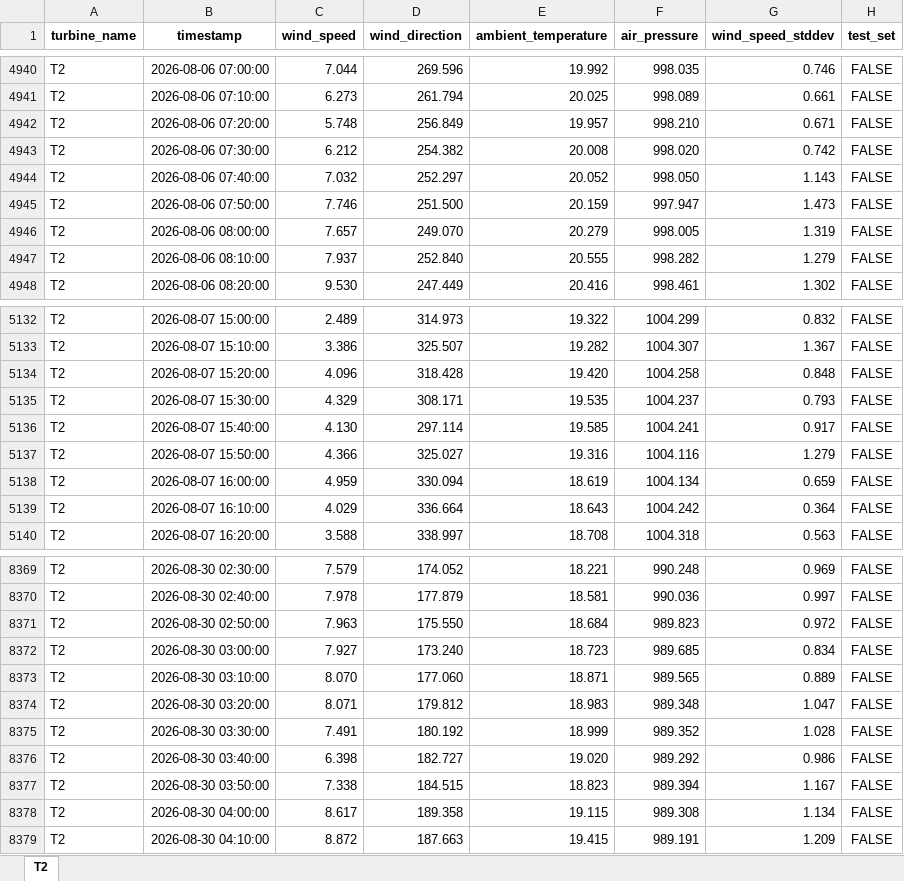
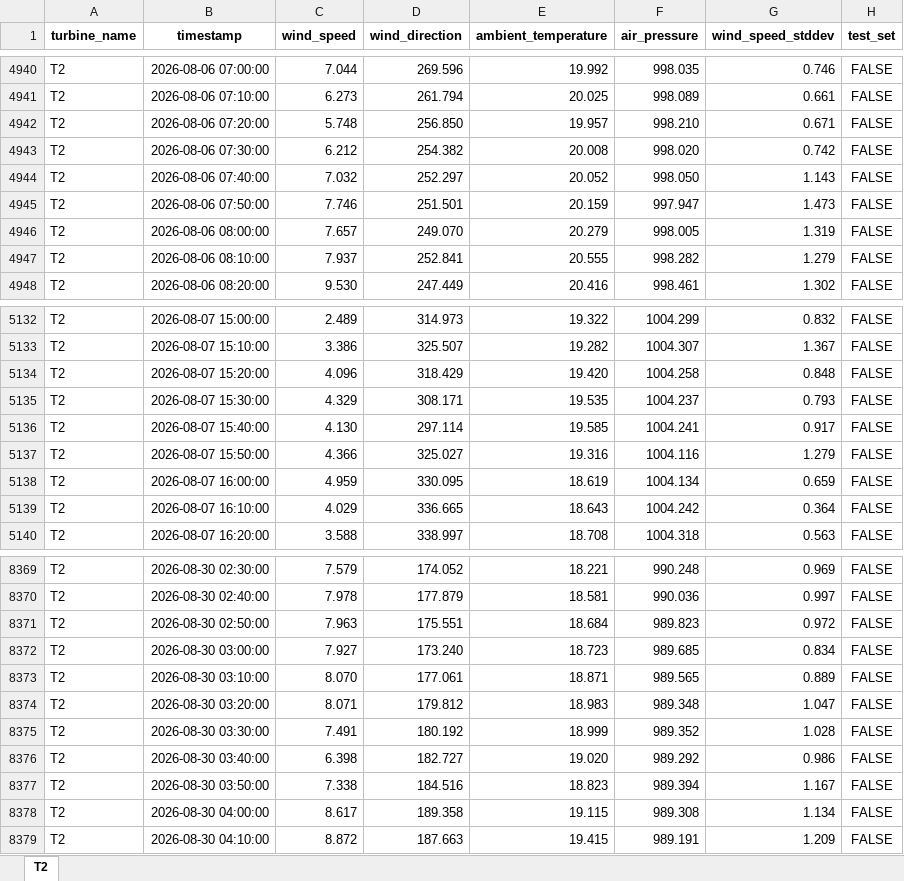
Before and after one commit to invidiae/baywa_challenge, an Excel workbook: data/T2_data.xlsx, sheet T2, drawn as a sheet; only a part is shown, gaps mark what is left out; values as stored, in another font and other column widths than the file's, no borders; the diff covers the shown part only; the diff names each change by its address in the sheet, - before the commit and + after, or states it on an @@ line.

Commit message:
direction addon + documentation

```diff
--- a/data/T2_data.xlsx (sheet T2)
+++ b/data/T2_data.xlsx (sheet T2)
-D4942 (wind_direction): 256.849
+D4942 (wind_direction): 256.850
-D4945 (wind_direction): 251.500
+D4945 (wind_direction): 251.501
-D4947 (wind_direction): 252.840
+D4947 (wind_direction): 252.841
-D5134 (wind_direction): 318.428
+D5134 (wind_direction): 318.429
-D5138 (wind_direction): 330.094
+D5138 (wind_direction): 330.095
-D5139 (wind_direction): 336.664
+D5139 (wind_direction): 336.665
-D8371 (wind_direction): 175.550
+D8371 (wind_direction): 175.551
-D8373 (wind_direction): 177.060
+D8373 (wind_direction): 177.061
-D8377 (wind_direction): 184.515
+D8377 (wind_direction): 184.516
```
Also changed, not shown: 217 edited cells elsewhere in this sheet, formulas that keep their value, data/T1_data.xlsx, 2 other files.
